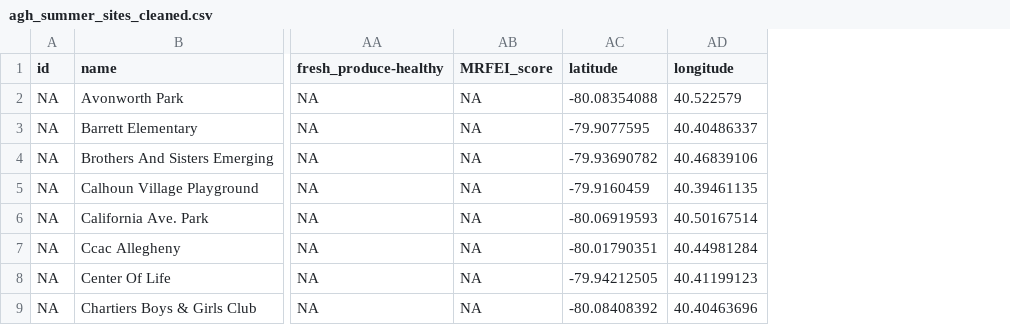
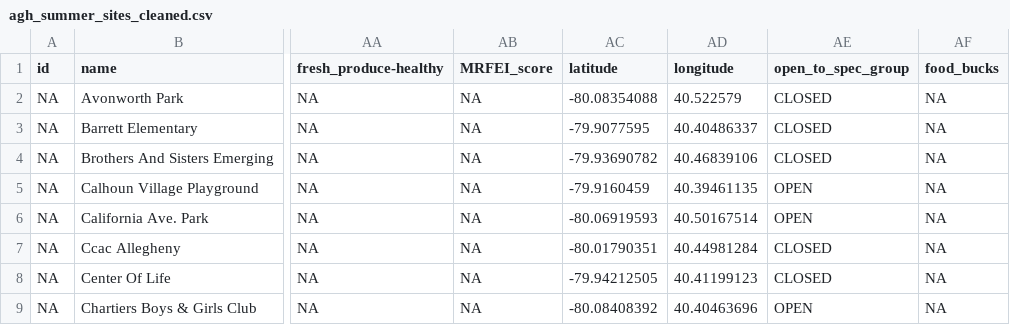
Before and after one commit to CodeForPittsburgh/food-access-map-data, a CSV file: data_prep_scripts/agh_summer_sites_cleaned.csv, drawn as a sheet; only a part is shown, gaps mark what is left out; the diff names each change by its address in the sheet, - before the commit and + after, or states it on an @@ line.

```diff
--- a/data_prep_scripts/agh_summer_sites_cleaned.csv
+++ b/data_prep_scripts/agh_summer_sites_cleaned.csv
+column AE (open_to_spec_group), rows 2-9: CLOSED | CLOSED | CLOSED | OPEN | OPEN | CLOSED | CLOSED | OPEN
+column AF (food_bucks), rows 2-9: all NA
```
Also changed, not shown: data_prep_scripts/PA_ALLEGHENY_cleaned.csv, data_prep_scripts/agh_farm_markets_cleaned.csv, 10 other files.
